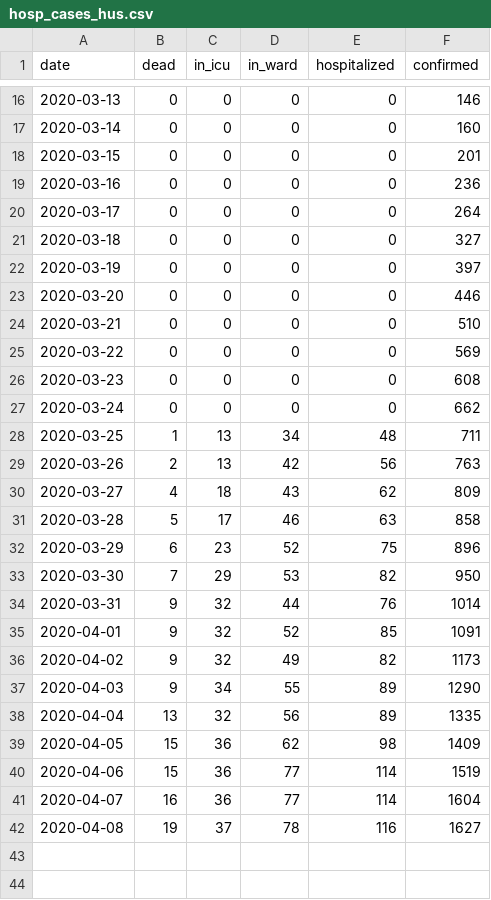
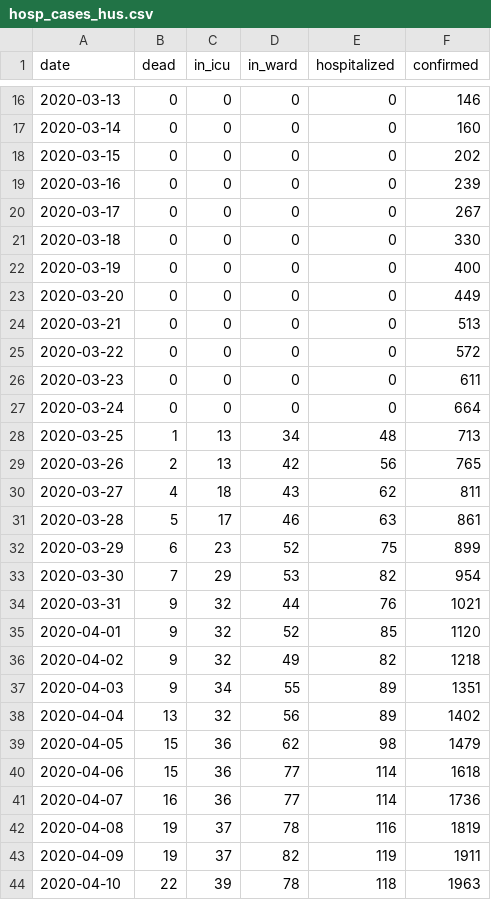
Before and after one commit to kausaltech/reina-model, a CSV file: data/hosp_cases_hus.csv, drawn as a sheet; only a part is shown, gaps mark what is left out; the diff covers the shown part only.

```diff
--- a/data/hosp_cases_hus.csv
+++ b/data/hosp_cases_hus.csv
@@ -17,26 +17,28 @@ date,dead,in_icu,in_ward,hospitalized,confirmed
 2020-03-14,0,0,0,0,160
-2020-03-15,0,0,0,0,201
-2020-03-16,0,0,0,0,236
-2020-03-17,0,0,0,0,264
-2020-03-18,0,0,0,0,327
-2020-03-19,0,0,0,0,397
-2020-03-20,0,0,0,0,446
-2020-03-21,0,0,0,0,510
-2020-03-22,0,0,0,0,569
-2020-03-23,0,0,0,0,608
-2020-03-24,0,0,0,0,662
-2020-03-25,1,13,34,48,711
-2020-03-26,2,13,42,56,763
-2020-03-27,4,18,43,62,809
-2020-03-28,5,17,46,63,858
-2020-03-29,6,23,52,75,896
-2020-03-30,7,29,53,82,950
-2020-03-31,9,32,44,76,1014
-2020-04-01,9,32,52,85,1091
-2020-04-02,9,32,49,82,1173
-2020-04-03,9,34,55,89,1290
-2020-04-04,13,32,56,89,1335
-2020-04-05,15,36,62,98,1409
-2020-04-06,15,36,77,114,1519
-2020-04-07,16,36,77,114,1604
-2020-04-08,19,37,78,116,1627
+2020-03-15,0,0,0,0,202
+2020-03-16,0,0,0,0,239
+2020-03-17,0,0,0,0,267
+2020-03-18,0,0,0,0,330
+2020-03-19,0,0,0,0,400
+2020-03-20,0,0,0,0,449
+2020-03-21,0,0,0,0,513
+2020-03-22,0,0,0,0,572
+2020-03-23,0,0,0,0,611
+2020-03-24,0,0,0,0,664
+2020-03-25,1,13,34,48,713
+2020-03-26,2,13,42,56,765
+2020-03-27,4,18,43,62,811
+2020-03-28,5,17,46,63,861
+2020-03-29,6,23,52,75,899
+2020-03-30,7,29,53,82,954
+2020-03-31,9,32,44,76,1021
+2020-04-01,9,32,52,85,1120
+2020-04-02,9,32,49,82,1218
+2020-04-03,9,34,55,89,1351
+2020-04-04,13,32,56,89,1402
+2020-04-05,15,36,62,98,1479
+2020-04-06,15,36,77,114,1618
+2020-04-07,16,36,77,114,1736
+2020-04-08,19,37,78,116,1819
+2020-04-09,19,37,82,119,1911
+2020-04-10,22,39,78,118,1963
```
Also changed, not shown: 14 added rows elsewhere in this file, data/hospitalizations_fin.csv, 9 other files.
